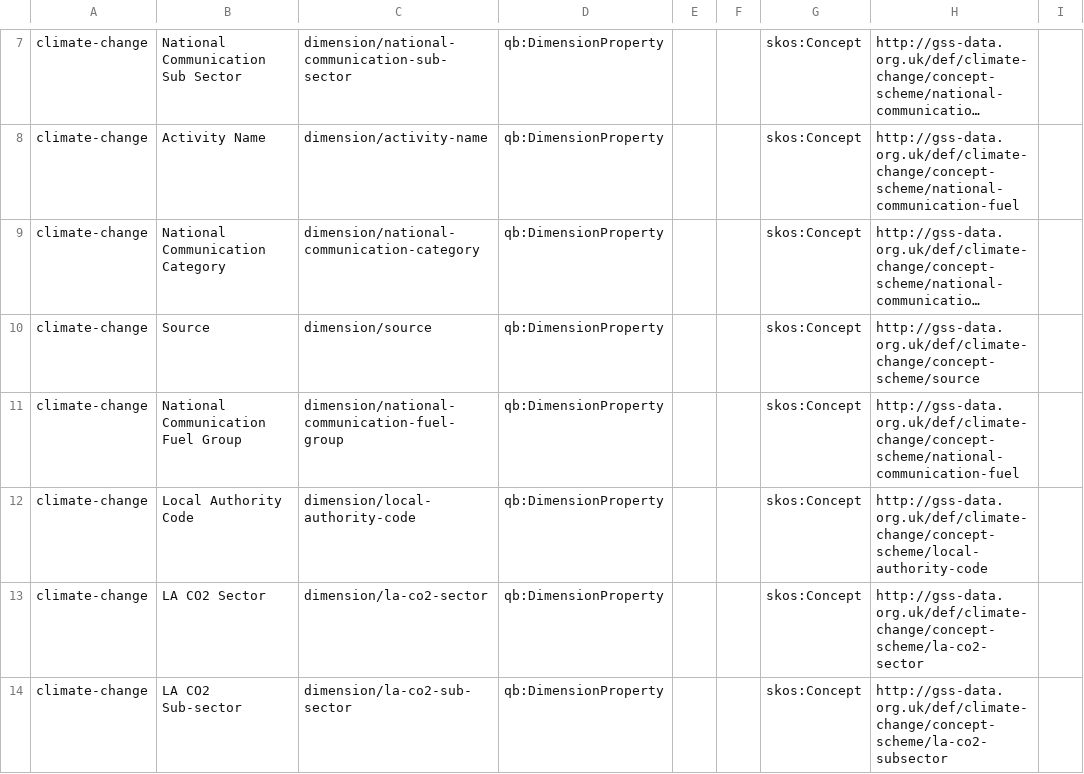
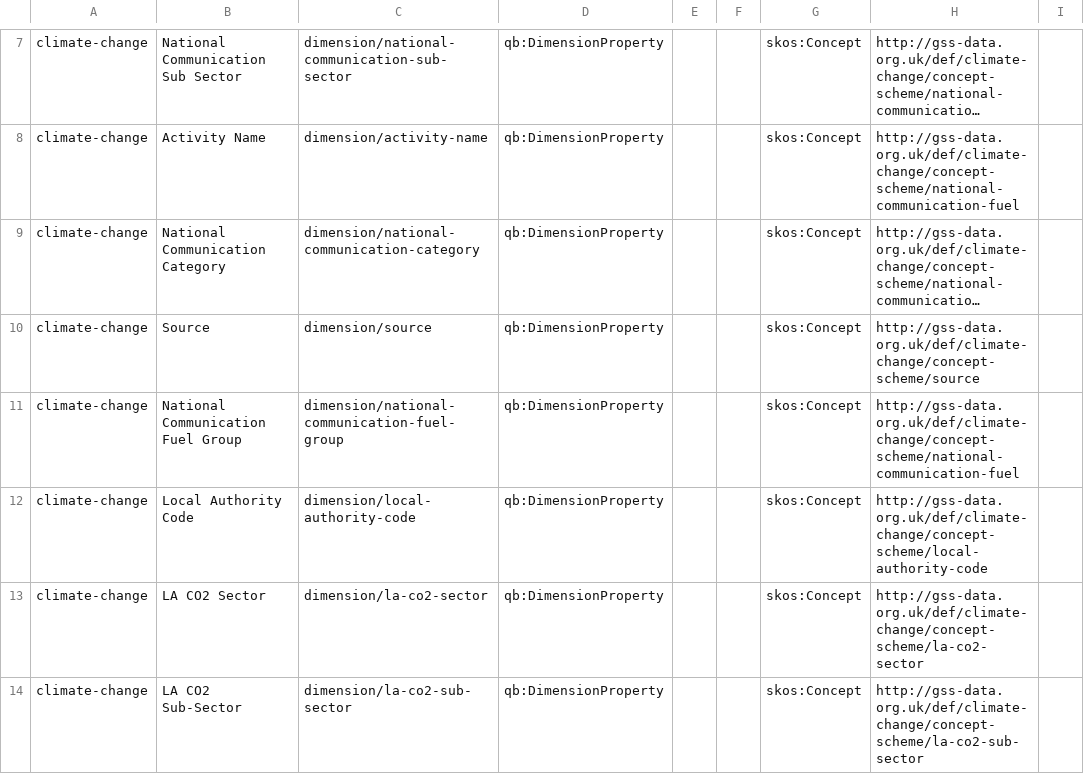
Before and after one commit to GSS-Cogs/family-climate-change, a CSV file: reference/properties.csv, drawn as a sheet; only a part is shown, gaps mark what is left out; long unchanged cells end in ….

Commit message:
update

```diff
--- a/reference/properties.csv
+++ b/reference/properties.csv
@@ -13,2 +13,2 @@ climate-change,Local Authority Code,dimension/local-authority-code,qb:DimensionP
 climate-change,LA CO2 Sector,dimension/la-co2-sector,qb:DimensionProperty,,,skos:Concept,http://gss-data.org.uk/def/climate-change/concept-scheme/la-co2-sector,
-climate-change,LA CO2 Sub-sector,dimension/la-co2-sub-sector,qb:DimensionProperty,,,skos:Concept,http://gss-data.org.uk/def/climate-change/concept-scheme/la-co2-subsector,
+climate-change,LA CO2 Sub-Sector,dimension/la-co2-sub-sector,qb:DimensionProperty,,,skos:Concept,http://gss-data.org.uk/def/climate-change/concept-scheme/la-co2-sub-sector,
```
